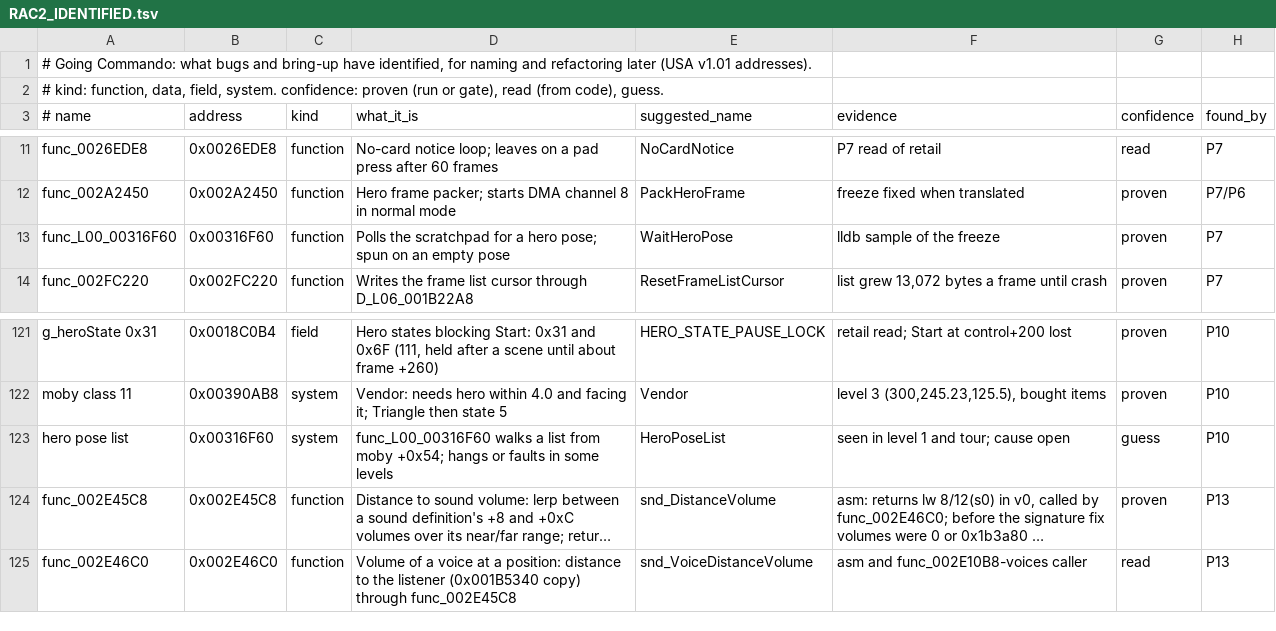
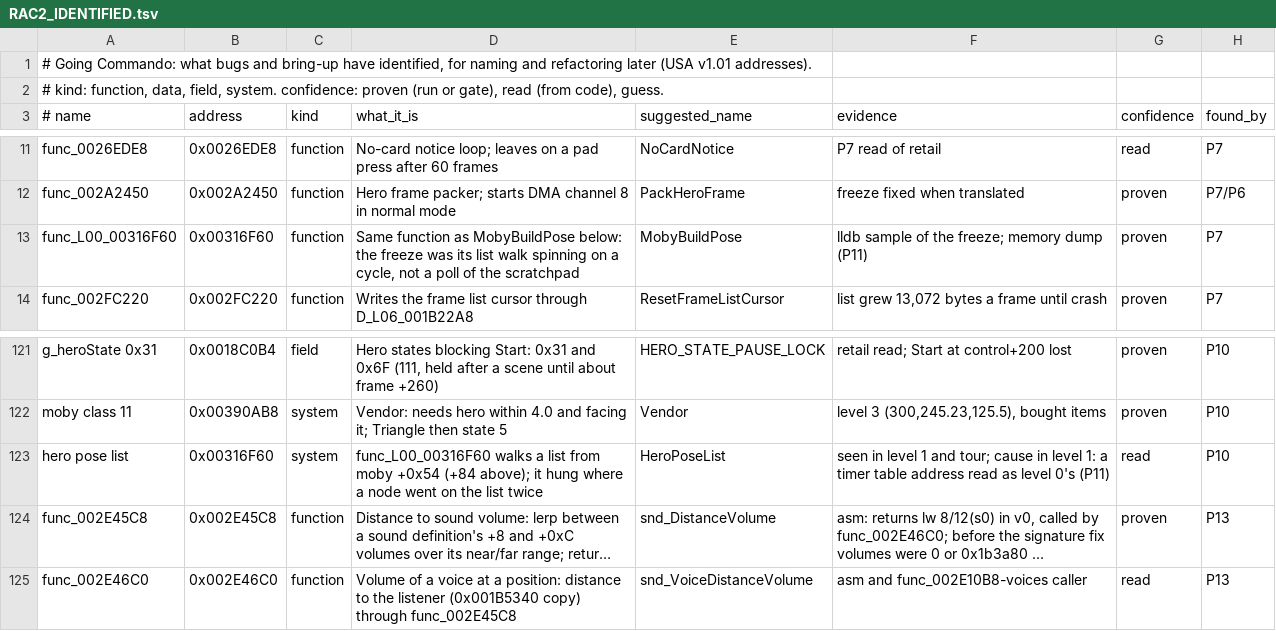
Before and after one commit to OpenRAC/OpenRAC, a TSV file: docs/port/RAC2_IDENTIFIED.tsv, drawn as a sheet; only a part is shown, gaps mark what is left out; long unchanged cells end in …; the diff covers the shown part only; the diff names each change by its address in the sheet, - before the commit and + after, or states it on an @@ line.

Commit message:
fix(port/rac2-ntsc): the stamps Play looks for match format 6, and the table lists the stereo stream
The launcher still looked for levels-5.json after the format moved to 6, so Play would have stayed
locked. libraries.tsv missed snd_PlayVAGStreamStereo_CB, which the hostgen test counts. Also brings the
source table and the identified list up to date, and corrects a comment on the stamps.

```diff
--- a/docs/port/RAC2_IDENTIFIED.tsv
+++ b/docs/port/RAC2_IDENTIFIED.tsv
-D13 (what_it_is): Polls the scratchpad for a hero pose; spun on an empty pose
+D13 (what_it_is): Same function as MobyBuildPose below: the freeze was its list walk spinning on a cycle, not a poll of the scratchpad
-E13 (suggested_name): WaitHeroPose
+E13 (suggested_name): MobyBuildPose
-F13 (evidence): lldb sample of the freeze
+F13 (evidence): lldb sample of the freeze; memory dump (P11)
-D123 (what_it_is): …from moby +0x54; hangs or faults in some levels
+D123 (what_it_is): …from moby +0x54 (+84 above); it hung where a node went on the list twice
-F123 (evidence): …tour; cause open
+F123 (evidence): …tour; cause in level 1: a timer table address read as level 0's (P11)
-G123 (confidence): guess
+G123 (confidence): read
```
Also changed, not shown: 23 added rows elsewhere in this file, 4 other files.
